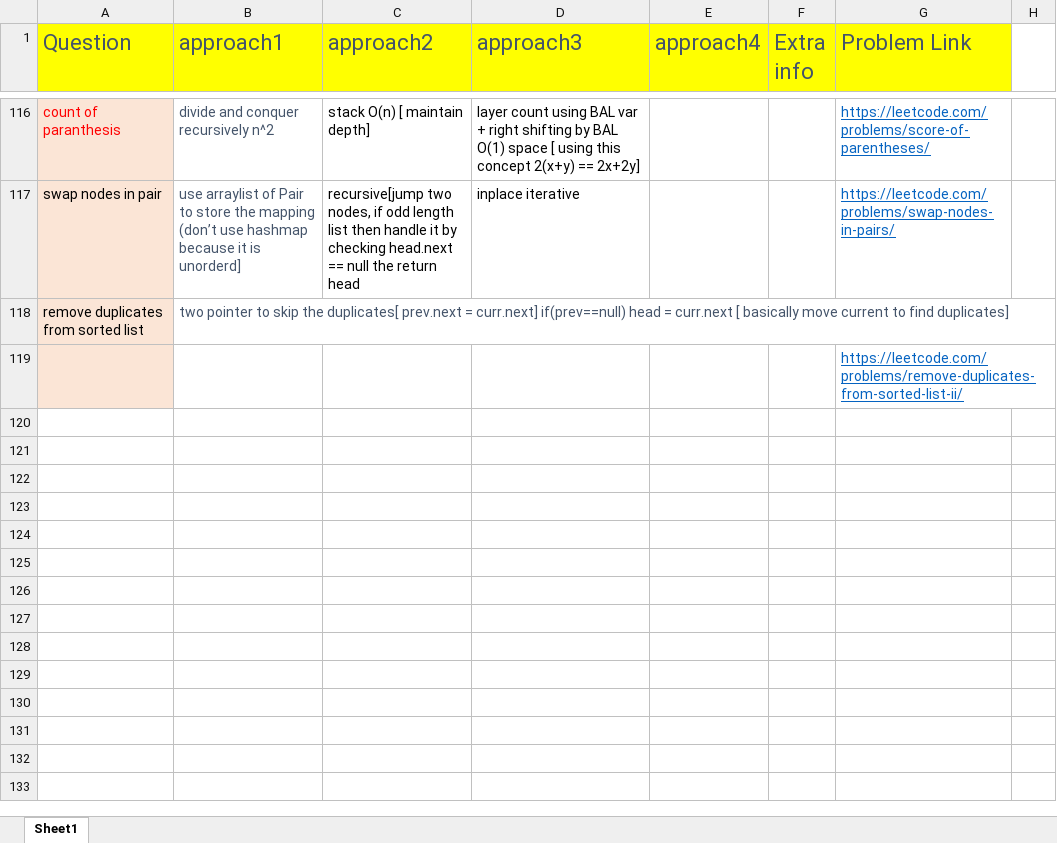
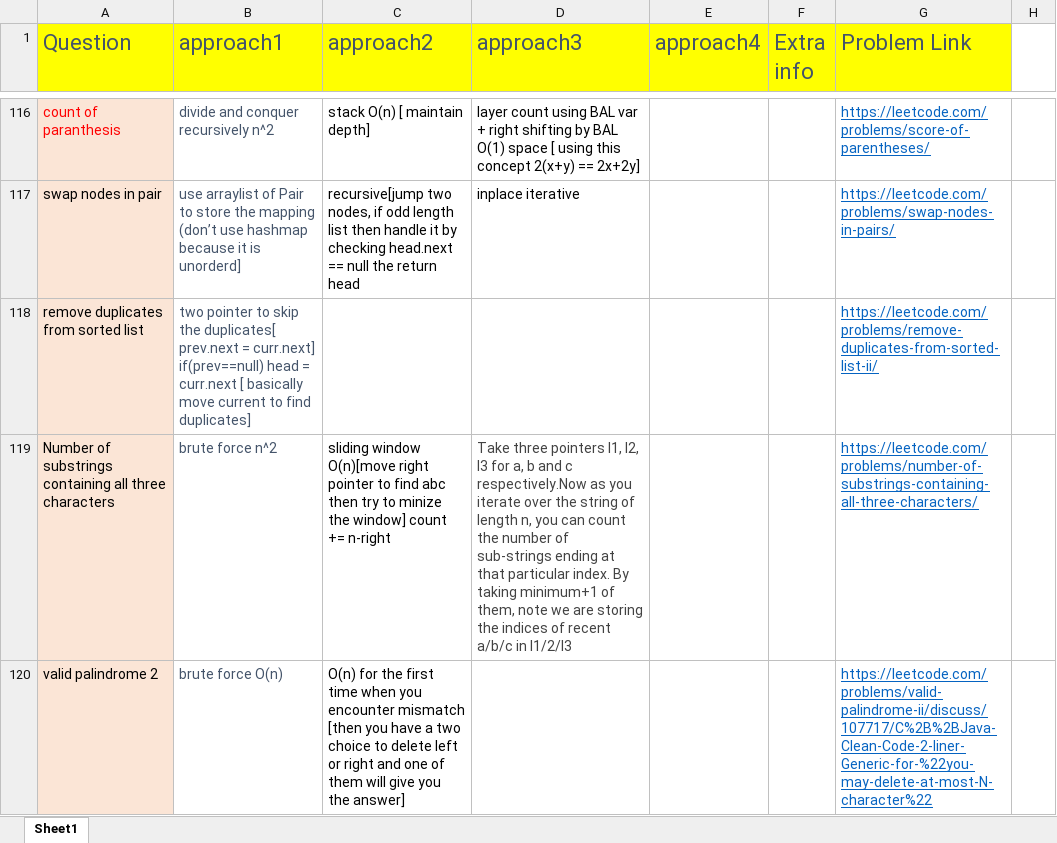
Before and after one commit to aksharkashyap/DSALGO, an Excel workbook: Applications/QuestionListWithApproaches.xlsx, sheet Sheet1, drawn as a sheet; only a part is shown, gaps mark what is left out; values as stored, in another font and other column widths than the file's, no borders; removed rows and columns are numbered as before the commit, all else as after; the diff names each change by its address in the sheet, - before the commit and + after, or states it on an @@ line.

```diff
--- a/Applications/QuestionListWithApproaches.xlsx (sheet Sheet1)
+++ b/Applications/QuestionListWithApproaches.xlsx (sheet Sheet1)
-G118 (Problem Link): (empty)
+G118 (Problem Link): https://leetcode.com/problems/remove-duplicates-from-sorted-list-ii/
-row 119:  |  |  |  |  |  | https://leetcode.com/problems/remove-duplicates-from-sorted-list-ii/
+row 119: Number of substrings containing all three characters | brute force n^2 | sliding window O(n)[move right pointer to find abc then try to minize the window] count += n-right | Take three pointers l1, l2, l3 for a, b and c respectively.Now as you iterate over the string of length n, you can count the number of sub-strings ending at that particular index. By taking minimum+1 of them, note we are storing the indices of recent a/b/c in l1/2/l3 |  |  | https://leetcode.com/problems/number-of-substrings-containing-all-three-characters/
+row 120: valid palindrome 2 | brute force O(n) | O(n) for the first time when you encounter mismatch [then you have a two choice to delete left or right and one of them will give you the answer] |  |  |  | https://leetcode.com/problems/valid-palindrome-ii/discuss/107717/C%2B%2BJava-Clean-Code-2-liner-Generic-for-%22you-may-delete-at-most-N-character%22
```
Also changed, not shown: 9 other files.
